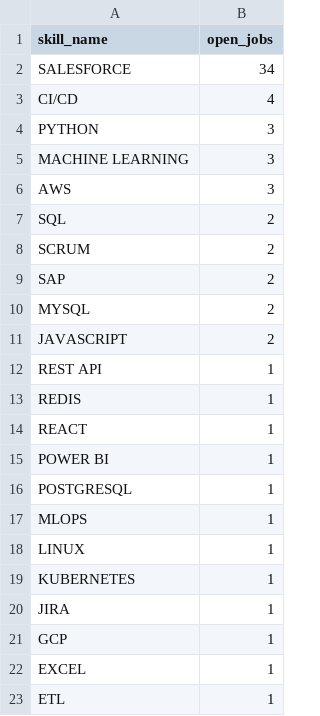
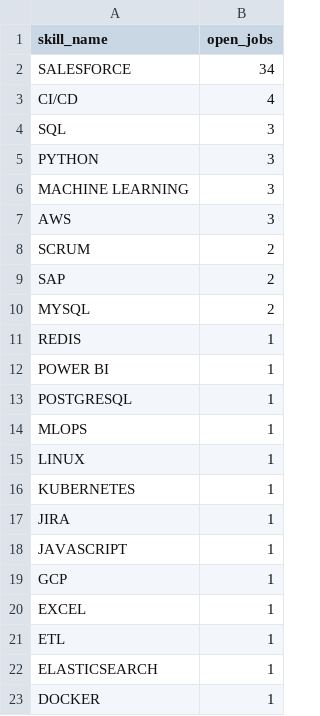
Before and after one commit to itsabhinavism/job-vault-datavault, a CSV file: export/skills.csv, drawn as a sheet; only a part is shown; the shorter side is filled out with more unchanged rows; removed rows and columns are numbered as before the commit, all else as after; the diff names each change by its address in the sheet, - before the commit and + after, or states it on an @@ line.

```diff
--- a/export/skills.csv
+++ b/export/skills.csv
+row 4: SQL | 3
-row 7: SQL | 2
-row 11: JAVASCRIPT | 2
-row 12: REST API | 1
-row 14: REACT | 1
+row 18: JAVASCRIPT | 1
```
Also changed, not shown: export/changes.csv, export/current_jobs.csv, 4 other files.
